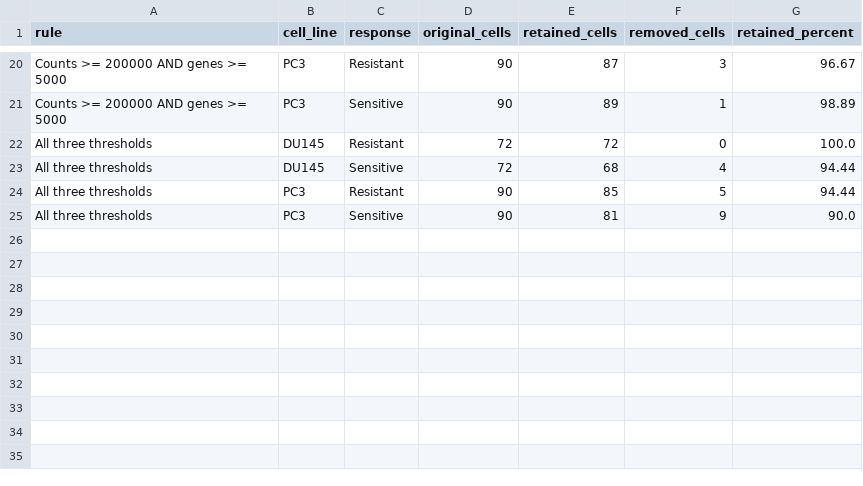
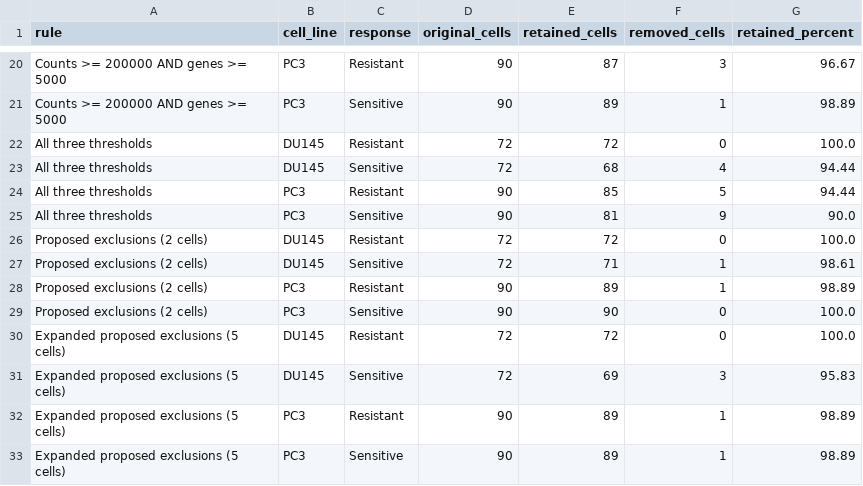
Before and after one commit to algolikitha28/cell_state_drug_response, a CSV file: results/qc/qc_threshold_comparison.csv, drawn as a sheet; only a part is shown, gaps mark what is left out; the diff names each change by its address in the sheet, - before the commit and + after, or states it on an @@ line.

Commit message:
qc comparision

```diff
--- a/results/qc/qc_threshold_comparison.csv
+++ b/results/qc/qc_threshold_comparison.csv
+row 26: Proposed exclusions (2 cells) | DU145 | Resistant | 72 | 72 | 0 | 100.0
+row 27: Proposed exclusions (2 cells) | DU145 | Sensitive | 72 | 71 | 1 | 98.61
+row 28: Proposed exclusions (2 cells) | PC3 | Resistant | 90 | 89 | 1 | 98.89
+row 29: Proposed exclusions (2 cells) | PC3 | Sensitive | 90 | 90 | 0 | 100.0
+row 30: Expanded proposed exclusions (5 cells) | DU145 | Resistant | 72 | 72 | 0 | 100.0
+row 31: Expanded proposed exclusions (5 cells) | DU145 | Sensitive | 72 | 69 | 3 | 95.83
+row 32: Expanded proposed exclusions (5 cells) | PC3 | Resistant | 90 | 89 | 1 | 98.89
+row 33: Expanded proposed exclusions (5 cells) | PC3 | Sensitive | 90 | 89 | 1 | 98.89
```
